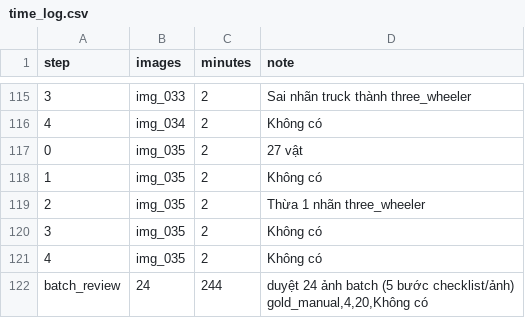
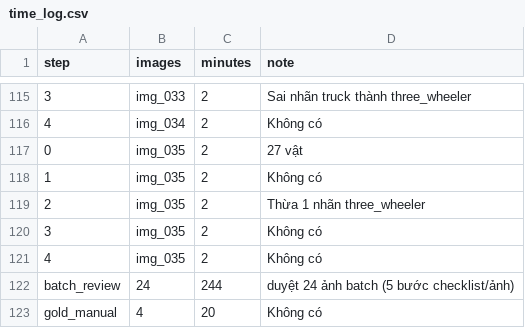
Before and after one commit to STSGx5/K5-L23-Day08-2A202603277-TranDucKy-AI-Assisted-Labeling, a CSV file: submission/time_log.csv, drawn as a sheet; only a part is shown, gaps mark what is left out.

Commit message:
Update time_log.csv

```diff
--- a/submission/time_log.csv
+++ b/submission/time_log.csv
@@ -121,4 +121,3 @@ step,images,minutes,note
 4,img_035,2, Không có
-batch_review,24,244,"duyệt 24 ảnh batch (5 bước checklist/ảnh)
-gold_manual,4,20,Không có
-
+batch_review,24,244,duyệt 24 ảnh batch (5 bước checklist/ảnh)
+gold_manual,4,20,Không có
```
